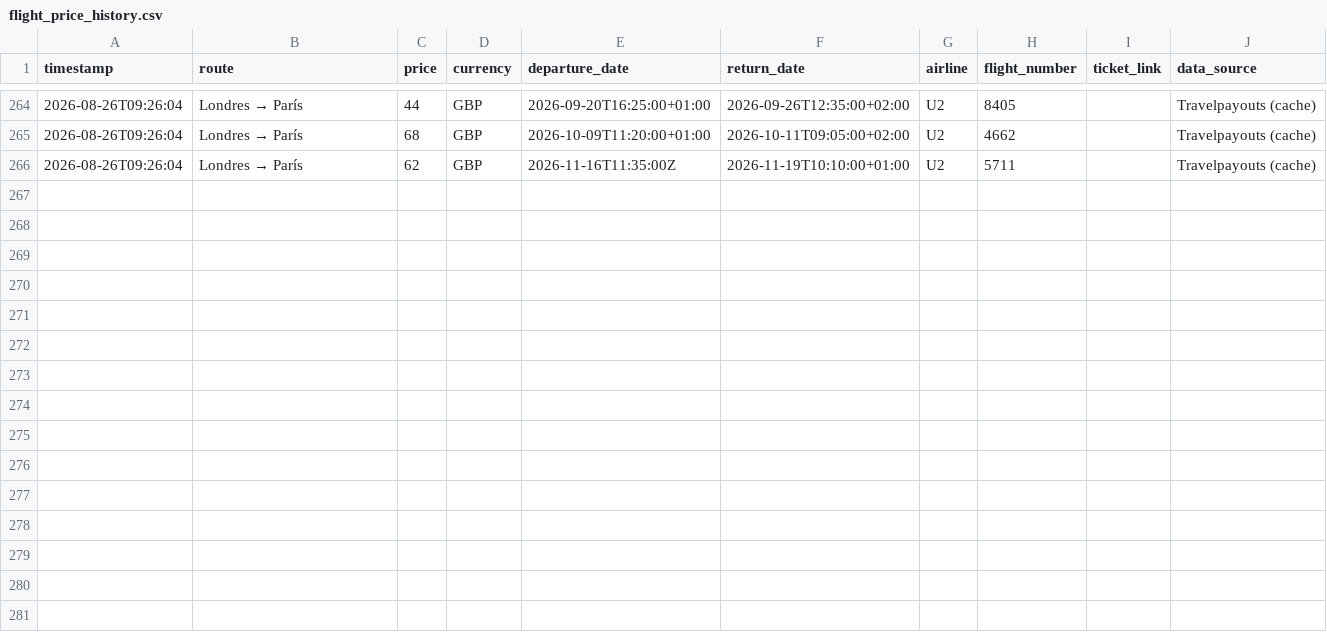
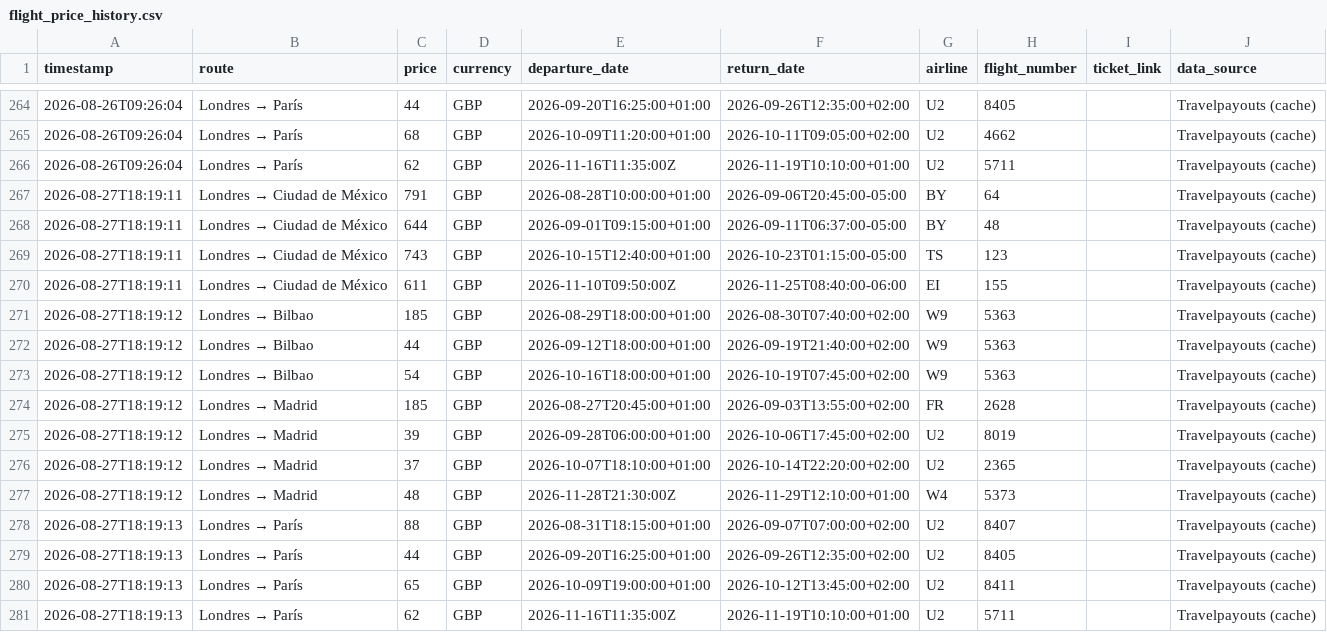
Before and after one commit to Silmerem/Code, a CSV file: tracker/flight_price_history.csv, drawn as a sheet; only a part is shown, gaps mark what is left out.

```diff
--- a/tracker/flight_price_history.csv
+++ b/tracker/flight_price_history.csv
@@ -266 +266,16 @@ timestamp,route,price,currency,departure_date,return_date,airline,flight_number,
 2026-08-26T09:26:04,Londres → París,62,GBP,2026-11-16T11:35:00Z,2026-11-19T10:10:00+01:00,U2,5711,,Travelpayouts (cache)
+2026-08-27T18:19:11,Londres → Ciudad de México,791,GBP,2026-08-28T10:00:00+01:00,2026-09-06T20:45:00-05:00,BY,64,,Travelpayouts (cache)
+2026-08-27T18:19:11,Londres → Ciudad de México,644,GBP,2026-09-01T09:15:00+01:00,2026-09-11T06:37:00-05:00,BY,48,,Travelpayouts (cache)
+2026-08-27T18:19:11,Londres → Ciudad de México,743,GBP,2026-10-15T12:40:00+01:00,2026-10-23T01:15:00-05:00,TS,123,,Travelpayouts (cache)
+2026-08-27T18:19:11,Londres → Ciudad de México,611,GBP,2026-11-10T09:50:00Z,2026-11-25T08:40:00-06:00,EI,155,,Travelpayouts (cache)
+2026-08-27T18:19:12,Londres → Bilbao,185,GBP,2026-08-29T18:00:00+01:00,2026-08-30T07:40:00+02:00,W9,5363,,Travelpayouts (cache)
+2026-08-27T18:19:12,Londres → Bilbao,44,GBP,2026-09-12T18:00:00+01:00,2026-09-19T21:40:00+02:00,W9,5363,,Travelpayouts (cache)
+2026-08-27T18:19:12,Londres → Bilbao,54,GBP,2026-10-16T18:00:00+01:00,2026-10-19T07:45:00+02:00,W9,5363,,Travelpayouts (cache)
+2026-08-27T18:19:12,Londres → Madrid,185,GBP,2026-08-27T20:45:00+01:00,2026-09-03T13:55:00+02:00,FR,2628,,Travelpayouts (cache)
+2026-08-27T18:19:12,Londres → Madrid,39,GBP,2026-09-28T06:00:00+01:00,2026-10-06T17:45:00+02:00,U2,8019,,Travelpayouts (cache)
+2026-08-27T18:19:12,Londres → Madrid,37,GBP,2026-10-07T18:10:00+01:00,2026-10-14T22:20:00+02:00,U2,2365,,Travelpayouts (cache)
+2026-08-27T18:19:12,Londres → Madrid,48,GBP,2026-11-28T21:30:00Z,2026-11-29T12:10:00+01:00,W4,5373,,Travelpayouts (cache)
+2026-08-27T18:19:13,Londres → París,88,GBP,2026-08-31T18:15:00+01:00,2026-09-07T07:00:00+02:00,U2,8407,,Travelpayouts (cache)
+2026-08-27T18:19:13,Londres → París,44,GBP,2026-09-20T16:25:00+01:00,2026-09-26T12:35:00+02:00,U2,8405,,Travelpayouts (cache)
+2026-08-27T18:19:13,Londres → París,65,GBP,2026-10-09T19:00:00+01:00,2026-10-12T13:45:00+02:00,U2,8411,,Travelpayouts (cache)
+2026-08-27T18:19:13,Londres → París,62,GBP,2026-11-16T11:35:00Z,2026-11-19T10:10:00+01:00,U2,5711,,Travelpayouts (cache)
```
Also changed, not shown: flight-tracker/flight_price_history.csv.
